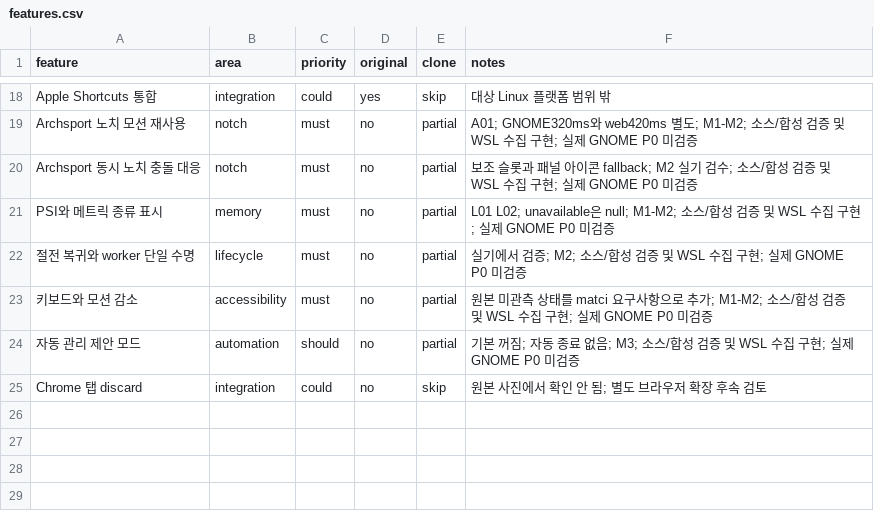
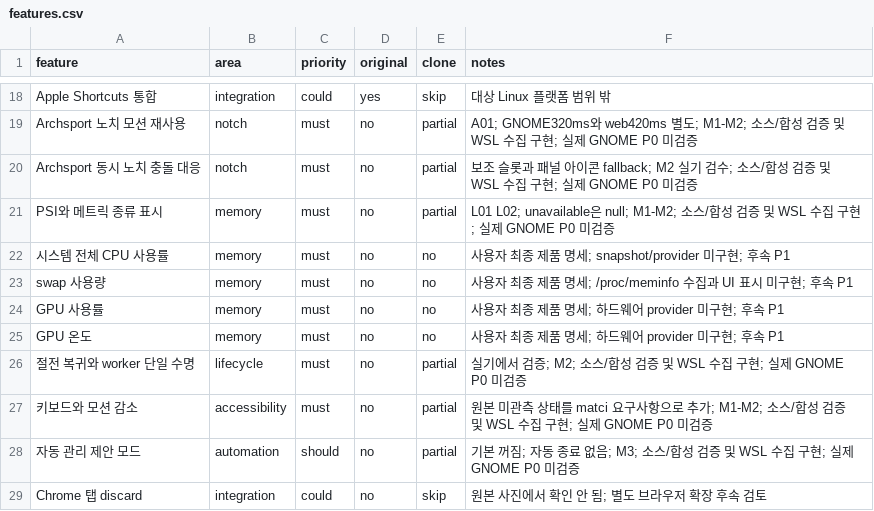
Before and after one commit to halfsamoan/matci, a CSV file: replica/features.csv, drawn as a sheet; only a part is shown, gaps mark what is left out; the diff names each change by its address in the sheet, - before the commit and + after, or states it on an @@ line.

```diff
--- a/replica/features.csv
+++ b/replica/features.csv
+row 22: 시스템 전체 CPU 사용률 | memory | must | no | no | 사용자 최종 제품 명세; snapshot/provider 미구현; 후속 P1
+row 23: swap 사용량 | memory | must | no | no | 사용자 최종 제품 명세; /proc/meminfo 수집과 UI 표시 미구현; 후속 P1
+row 24: GPU 사용률 | memory | must | no | no | 사용자 최종 제품 명세; 하드웨어 provider 미구현; 후속 P1
+row 25: GPU 온도 | memory | must | no | no | 사용자 최종 제품 명세; 하드웨어 provider 미구현; 후속 P1
```
Also changed, not shown: 20 other files.
